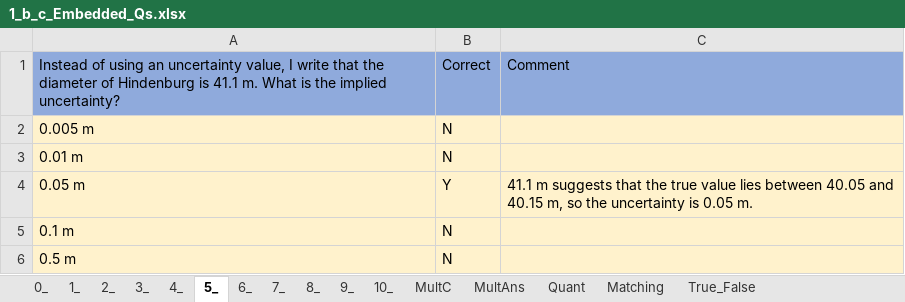
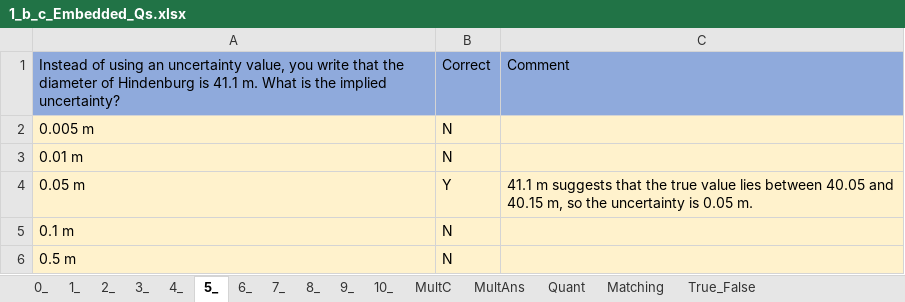
Before and after one commit to MAugspurger/Exper_Eng, an Excel workbook: 1_Measurement_and_Uncertainty/Embedded_Qs/1_b_c_Embedded_Qs.xlsx, sheet 5_, drawn as a sheet; values as stored, in another font and other column widths than the file's, no borders; the diff names each change by its address in the sheet, - before the commit and + after, or states it on an @@ line.

```diff
--- a/1_Measurement_and_Uncertainty/Embedded_Qs/1_b_c_Embedded_Qs.xlsx (sheet 5_)
+++ b/1_Measurement_and_Uncertainty/Embedded_Qs/1_b_c_Embedded_Qs.xlsx (sheet 5_)
-A1: …uncertainty value, I write that…
+A1: …uncertainty value, you write that…
```
Also changed, not shown: sheet 6_, sheet 3_, sheet 4_, sheet 7_.
